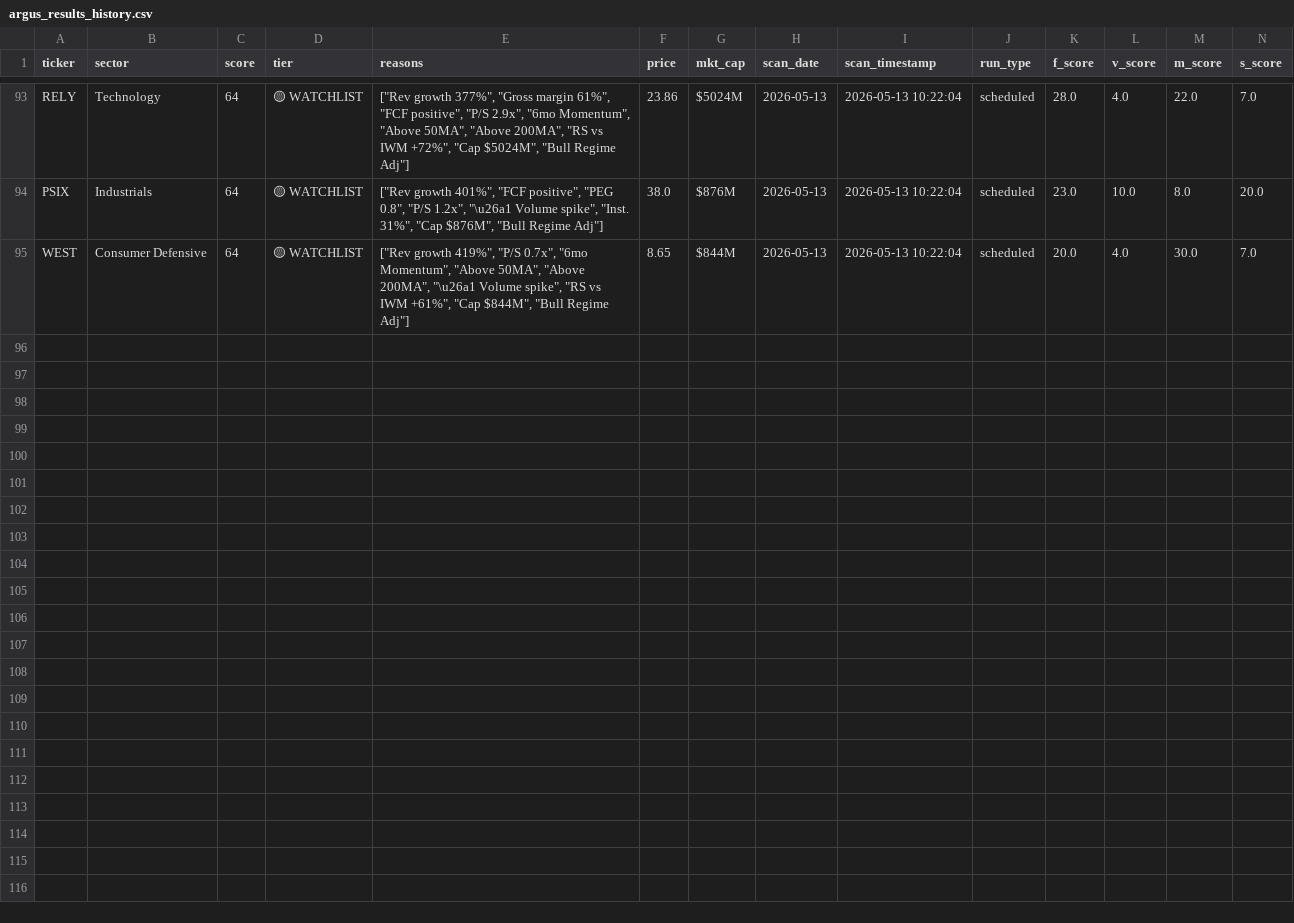
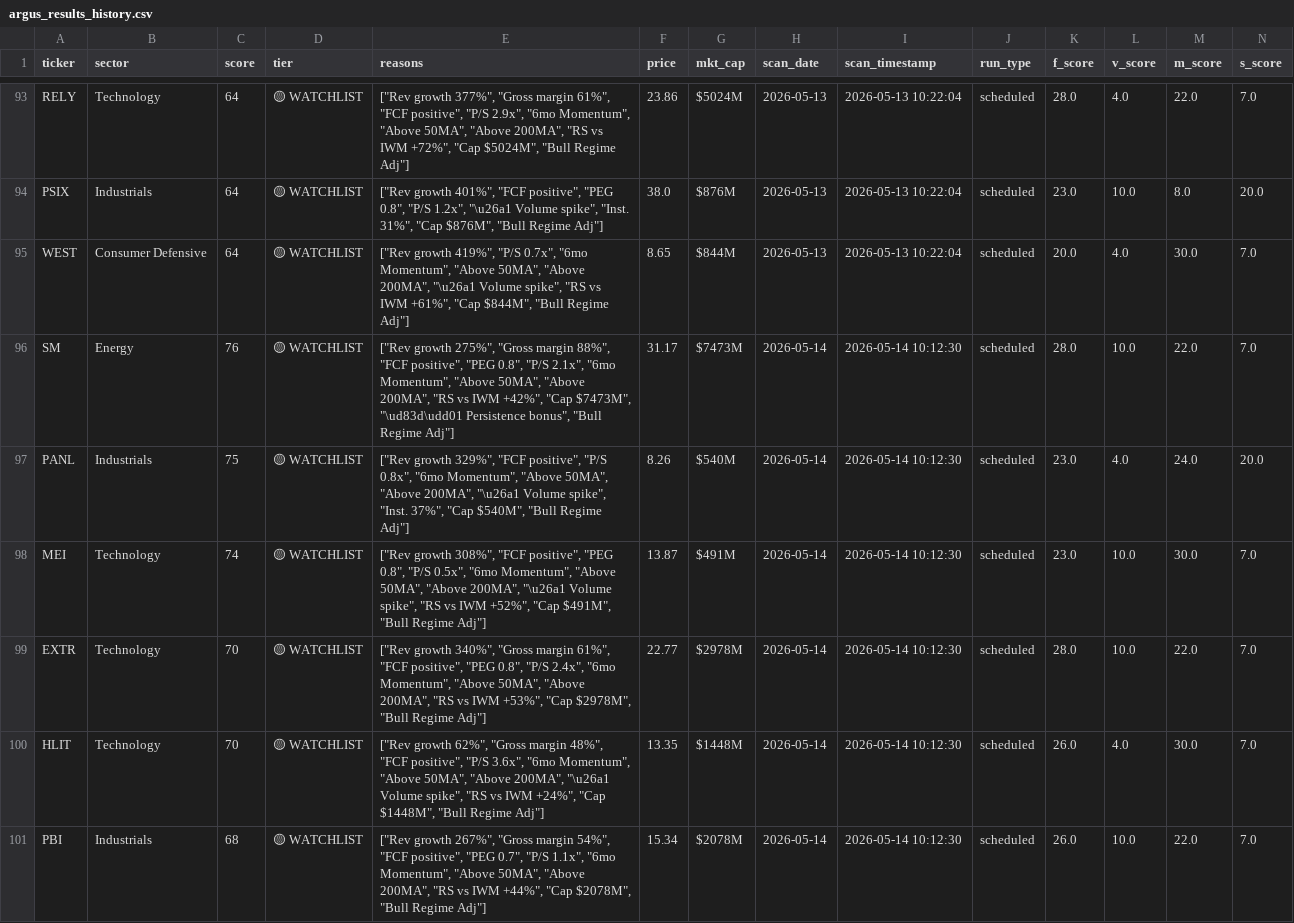
Before and after one commit to ChickenTenders2/argus, a CSV file: data/argus_results_history.csv, drawn as a sheet; only a part is shown, gaps mark what is left out; rows hold the shown columns only; the diff covers the shown part only; the diff names each change by its address in the sheet, - before the commit and + after, or states it on an @@ line.

Commit message:
Argus data update 2026-05-14

```diff
--- a/data/argus_results_history.csv
+++ b/data/argus_results_history.csv
+row 96: SM | Energy | 76 | 🟡 WATCHLIST | ["Rev growth 275%", "Gross margin 88%", "FCF positive", "PEG 0.8", "P/S 2.1x", "6mo Momentum", "Above 50MA", "Above 200MA", "RS vs IWM +42%", "Cap $7473M", "\ud83d\udd01 Persistence bonus", "Bull Regime Adj"] | 31.17 | $7473M | 2026-05-14 | 2026-05-14 10:12:30 | scheduled | 28.0 | 10.0 | 22.0 | 7.0
+row 97: PANL | Industrials | 75 | 🟡 WATCHLIST | ["Rev growth 329%", "FCF positive", "P/S 0.8x", "6mo Momentum", "Above 50MA", "Above 200MA", "\u26a1 Volume spike", "Inst. 37%", "Cap $540M", "Bull Regime Adj"] | 8.26 | $540M | 2026-05-14 | 2026-05-14 10:12:30 | scheduled | 23.0 | 4.0 | 24.0 | 20.0
+row 98: MEI | Technology | 74 | 🟡 WATCHLIST | ["Rev growth 308%", "FCF positive", "PEG 0.8", "P/S 0.5x", "6mo Momentum", "Above 50MA", "Above 200MA", "\u26a1 Volume spike", "RS vs IWM +52%", "Cap $491M", "Bull Regime Adj"] | 13.87 | $491M | 2026-05-14 | 2026-05-14 10:12:30 | scheduled | 23.0 | 10.0 | 30.0 | 7.0
+row 99: EXTR | Technology | 70 | 🟡 WATCHLIST | ["Rev growth 340%", "Gross margin 61%", "FCF positive", "PEG 0.8", "P/S 2.4x", "6mo Momentum", "Above 50MA", "Above 200MA", "RS vs IWM +53%", "Cap $2978M", "Bull Regime Adj"] | 22.77 | $2978M | 2026-05-14 | 2026-05-14 10:12:30 | scheduled | 28.0 | 10.0 | 22.0 | 7.0
+row 100: HLIT | Technology | 70 | 🟡 WATCHLIST | ["Rev growth 62%", "Gross margin 48%", "FCF positive", "P/S 3.6x", "6mo Momentum", "Above 50MA", "Above 200MA", "\u26a1 Volume spike", "RS vs IWM +24%", "Cap $1448M", "Bull Regime Adj"] | 13.35 | $1448M | 2026-05-14 | 2026-05-14 10:12:30 | scheduled | 26.0 | 4.0 | 30.0 | 7.0
+row 101: PBI | Industrials | 68 | 🟡 WATCHLIST | ["Rev growth 267%", "Gross margin 54%", "FCF positive", "PEG 0.7", "P/S 1.1x", "6mo Momentum", "Above 50MA", "Above 200MA", "RS vs IWM +44%", "Cap $2078M", "Bull Regime Adj"] | 15.34 | $2078M | 2026-05-14 | 2026-05-14 10:12:30 | scheduled | 26.0 | 10.0 | 22.0 | 7.0
```
Also changed, not shown: 6 added rows elsewhere in this file, data/argus_results.csv, 1 other file.
